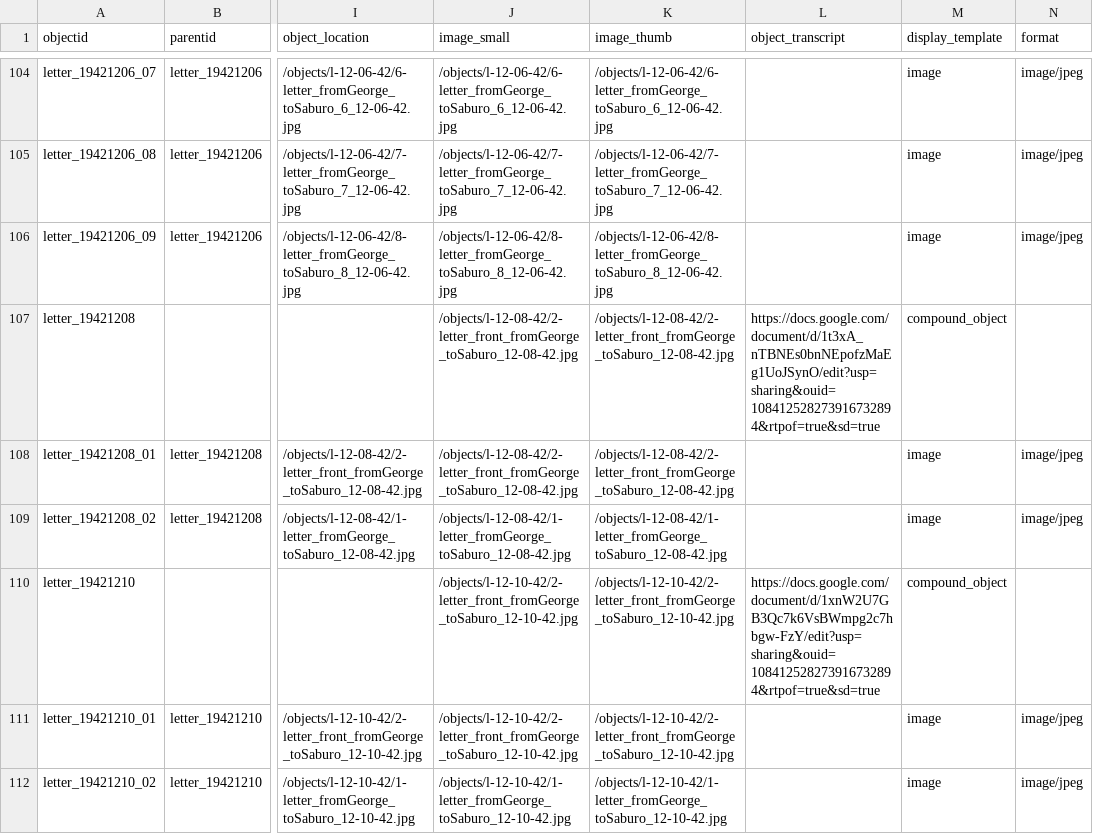
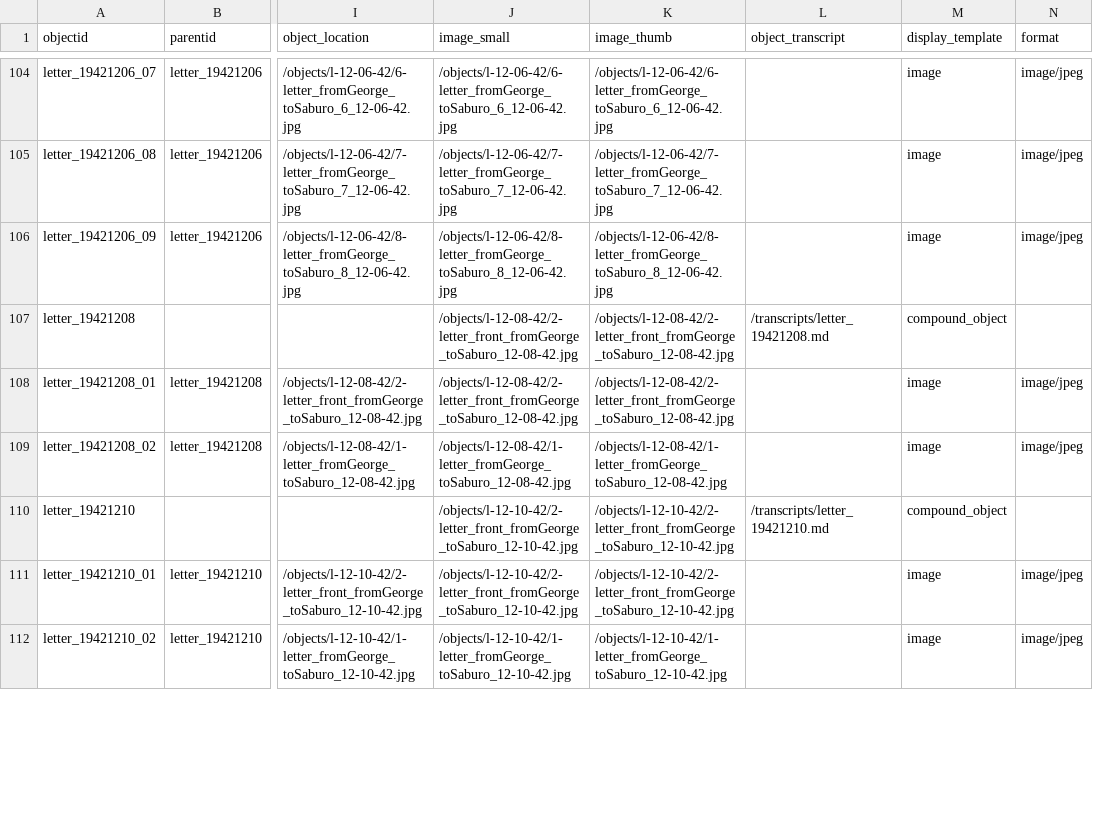
Before and after one commit to Salehhaider1/letters-tule-lake-, a CSV file: _data/tule-lake-metadata.csv, drawn as a sheet; only a part is shown, gaps mark what is left out; the diff covers the shown part only; the diff names each change by its address in the sheet, - before the commit and + after, or states it on an @@ line.

Commit message:
Add transcripts for all letters

```diff
--- a/_data/tule-lake-metadata.csv
+++ b/_data/tule-lake-metadata.csv
-L107 (object_transcript): https://docs.google.com/document/d/1t3xA_nTBNEs0bnNEpofzMaEg1UoJSynO/edit?usp=sharing&ouid=108412528273916732894&rtpof=true&sd=true
+L107 (object_transcript): /transcripts/letter_19421208.md
-L110 (object_transcript): https://docs.google.com/document/d/1xnW2U7GB3Qc7k6VsBWmpg2c7hbgw-FzY/edit?usp=sharing&ouid=108412528273916732894&rtpof=true&sd=true
+L110 (object_transcript): /transcripts/letter_19421210.md
```
Also changed, not shown: 23 edited cells elsewhere in this file, 25 other files.
